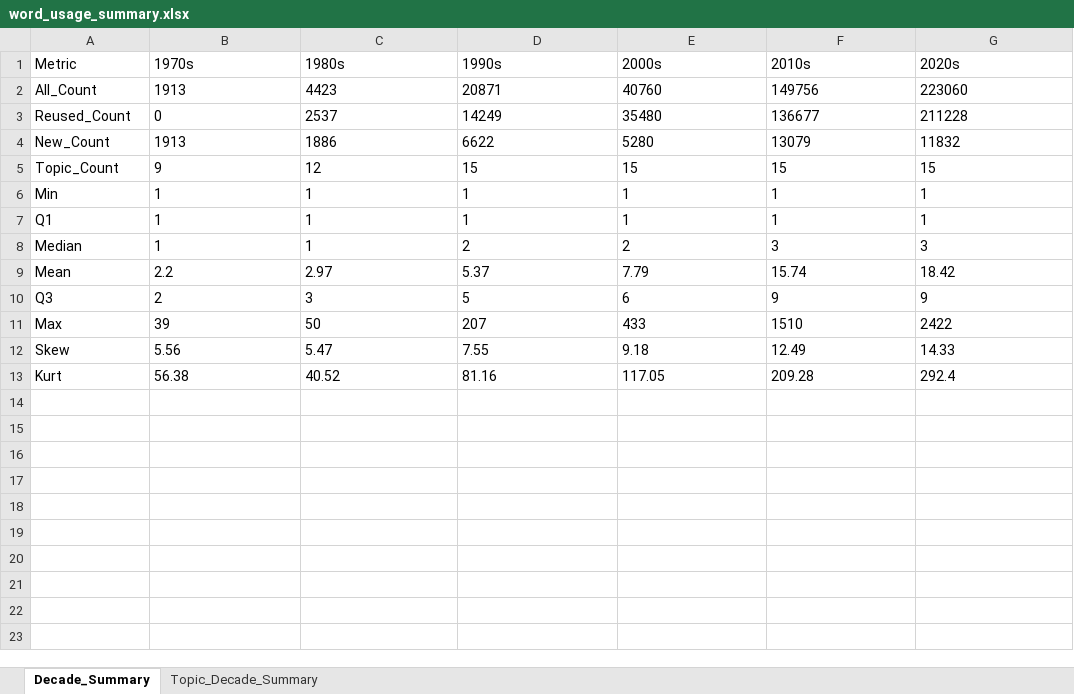
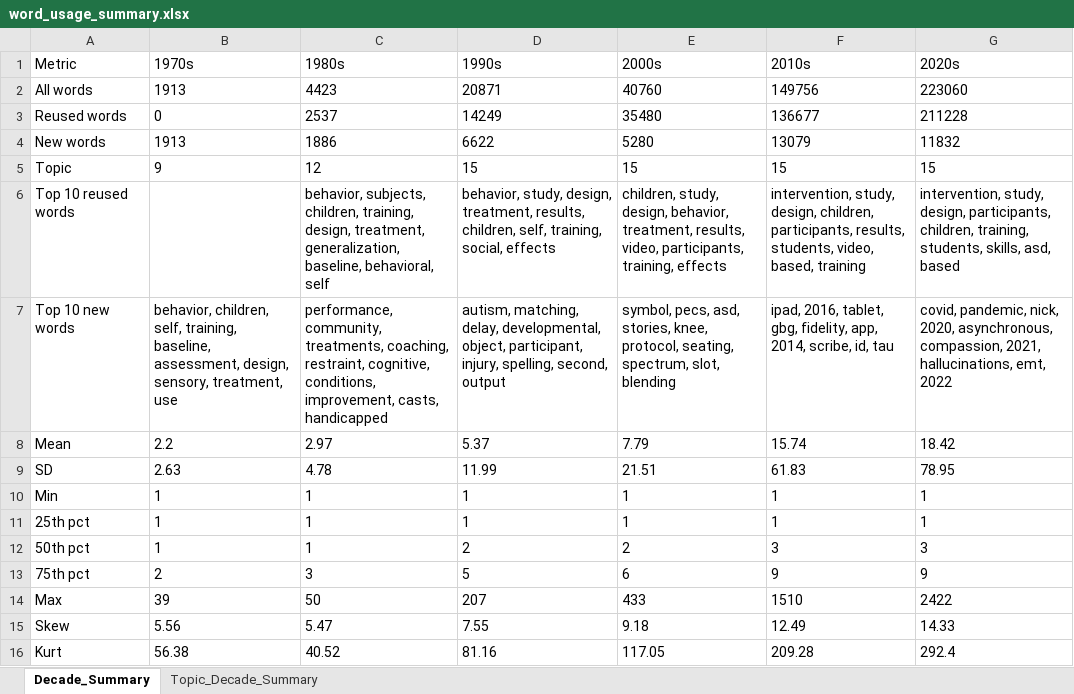
Before and after one commit to mshin77/scd-llm, an Excel workbook: evolution/word_usage_summary.xlsx, sheet Decade_Summary, drawn as a sheet; values as stored, in another font and other column widths than the file's, no borders; addresses are those after the commit; the diff names each change by its address in the sheet, - before the commit and + after, or states it on an @@ line.

```diff
--- a/evolution/word_usage_summary.xlsx (sheet Decade_Summary)
+++ b/evolution/word_usage_summary.xlsx (sheet Decade_Summary)
-A2 (Metric): All_Count
+A2 (Metric): All words
-A3 (Metric): Reused_Count
+A3 (Metric): Reused words
-A4 (Metric): New_Count
+A4 (Metric): New words
-A5 (Metric): Topic_Count
+A5 (Metric): Topic
+row 6: Top 10 reused words |  | behavior, subjects, children, training, design, treatment, generalization, baseline, behavioral, self | behavior, study, design, treatment, results, children, self, training, social, effects | children, study, design, behavior, treatment, results, video, participants, training, effects | intervention, study, design, children, participants, results, students, video, based, training | intervention, study, design, participants, children, training, students, skills, asd, based
+row 7: Top 10 new words | behavior, children, self, training, baseline, assessment, design, sensory, treatment, use | performance, community, treatments, coaching, restraint, cognitive, conditions, improvement, casts, handicapped | autism, matching, delay, developmental, object, participant, injury, spelling, second, output | symbol, pecs, asd, stories, knee, protocol, seating, spectrum, slot, blending | ipad, 2016, tablet, gbg, fidelity, app, 2014, scribe, id, tau | covid, pandemic, nick, 2020, asynchronous, compassion, 2021, hallucinations, emt, 2022
@@ row 9 moved to row 8: Mean @@
+row 9: SD | 2.63 | 4.78 | 11.99 | 21.51 | 61.83 | 78.95
-A11 (Metric): Q1
+A11 (Metric): 25th pct
-A12 (Metric): Median
+A12 (Metric): 50th pct
-A13 (Metric): Q3
+A13 (Metric): 75th pct
```
Also changed, not shown: evolution/new_word_count_df.xlsx, 10 other files.
